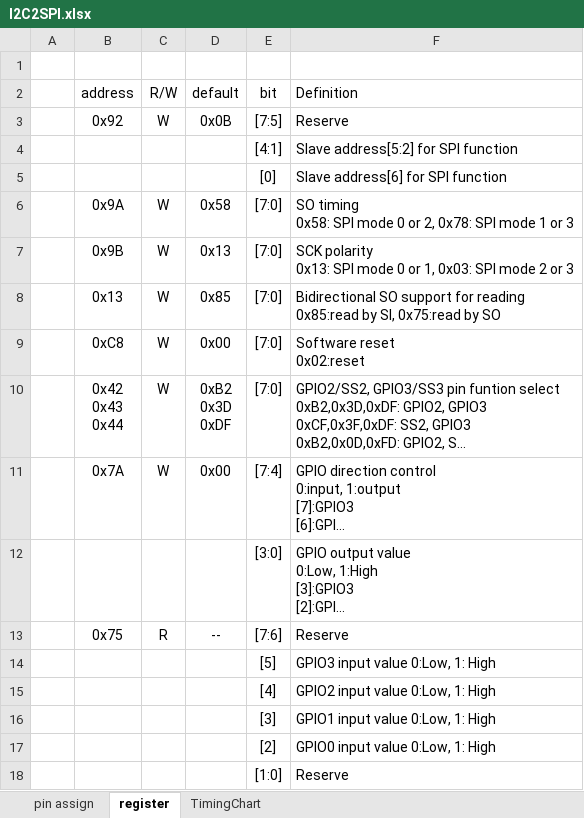
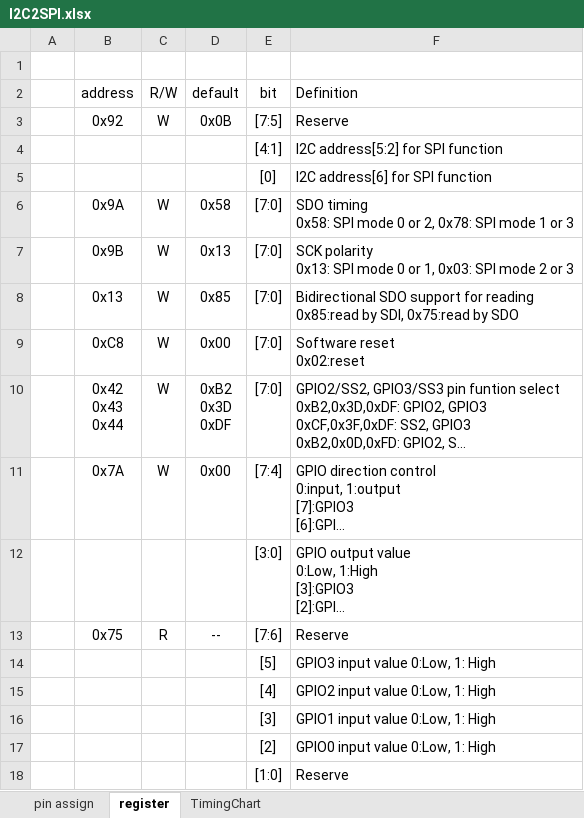
Before and after one commit to AoiSaya/GreenPAK_I2C2SPI, an Excel workbook: I2C2SPI.xlsx, sheet register, drawn as a sheet; long unchanged cells end in …; values as stored, in another font and other column widths than the file's, no borders; ↵ is a line break in a cell; the diff names each change by its address in the sheet, - before the commit and + after, or states it on an @@ line.

Commit message:
register debug

```diff
--- a/I2C2SPI.xlsx (sheet register)
+++ b/I2C2SPI.xlsx (sheet register)
-F4 (Definition): Slave address[5:2] for SPI function
+F4 (Definition): I2C address[5:2] for SPI function
-F5 (Definition): Slave address[6] for SPI function
+F5 (Definition): I2C address[6] for SPI function
-F6 (Definition): SO timing ↵ 0x58:…
+F6 (Definition): SDO timing ↵ 0x58:…
-F8 (Definition): Bidirectional SO support for reading ↵ 0x85:read by SI, 0x75:read by SO
+F8 (Definition): Bidirectional SDO support for reading ↵ 0x85:read by SDI, 0x75:read by SDO
```
